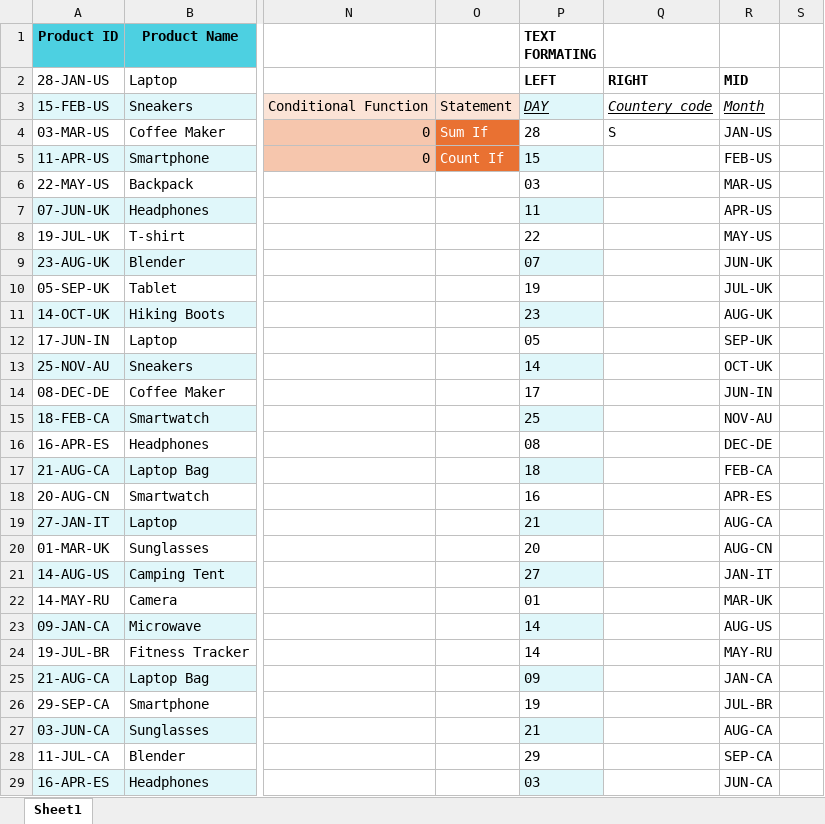
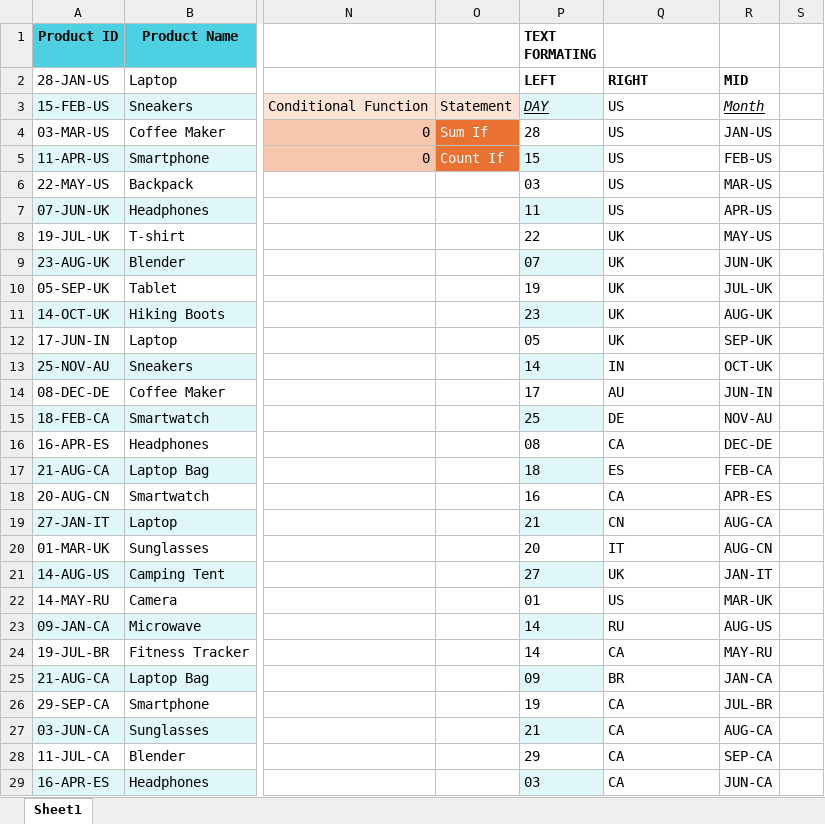
Before and after one commit to bhakya01/Excel_work, an Excel workbook: OrderDB.xlsx, sheet Sheet1, drawn as a sheet; only a part is shown, gaps mark what is left out; values as stored, in another font and other column widths than the file's, no borders; conditional formats not drawn; the diff covers the shown part only; the diff names each change by its address in the sheet, - before the commit and + after, or states it on an @@ line.

Commit message:
Add files via upload

```diff
--- a/OrderDB.xlsx (sheet Sheet1)
+++ b/OrderDB.xlsx (sheet Sheet1)
-Q3: Countery code
+Q3: US
@@ Q3 italic: on → off, underline: on → off @@
-Q4: S
+Q4: US
-Q5:Q7: (empty)
+Q5:Q7: US
-Q8:Q12: (empty)
+Q8:Q12: UK
-Q13: (empty)
+Q13: IN
-Q14: (empty)
+Q14: AU
-Q15: (empty)
+Q15: DE
-Q16: (empty)
+Q16: CA
-Q17: (empty)
+Q17: ES
-Q18: (empty)
+Q18: CA
-Q19: (empty)
+Q19: CN
-Q20: (empty)
+Q20: IT
-Q21: (empty)
+Q21: UK
-Q22: (empty)
+Q22: US
-Q23: (empty)
+Q23: RU
-Q24: (empty)
+Q24: CA
-Q25: (empty)
+Q25: BR
-Q26:Q29: (empty)
+Q26:Q29: CA
```
Also changed, not shown: 7 edited cells elsewhere in this sheet.
